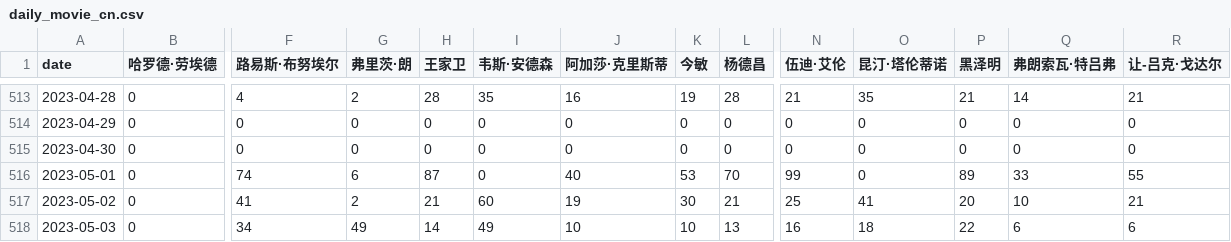
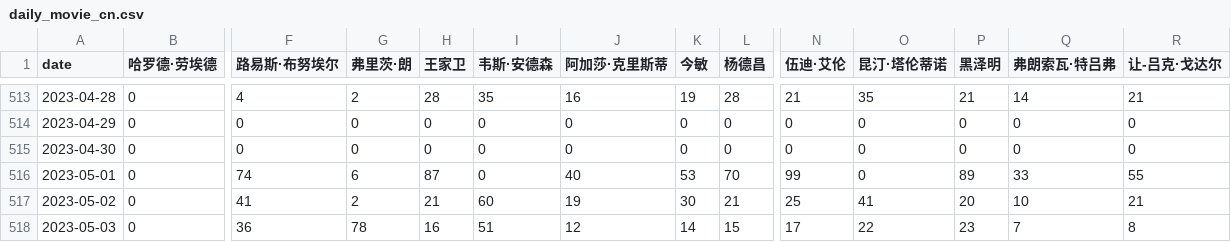
Before and after one commit to ScienisTmiaoT/trends, a CSV file: data/daily_movie_cn.csv, drawn as a sheet; only a part is shown, gaps mark what is left out; the diff names each change by its address in the sheet, - before the commit and + after, or states it on an @@ line.

```diff
--- a/data/daily_movie_cn.csv
+++ b/data/daily_movie_cn.csv
-F518 (路易斯·布努埃尔): 34
+F518 (路易斯·布努埃尔): 36
-G518 (弗里茨·朗): 49
+G518 (弗里茨·朗): 78
-H518 (王家卫): 14
+H518 (王家卫): 16
-I518 (韦斯·安德森): 49
+I518 (韦斯·安德森): 51
-J518 (阿加莎·克里斯蒂): 10
+J518 (阿加莎·克里斯蒂): 12
-K518 (今敏): 10
+K518 (今敏): 14
-L518 (杨德昌): 13
+L518 (杨德昌): 15
-N518 (伍迪·艾伦): 16
+N518 (伍迪·艾伦): 17
-O518 (昆汀·塔伦蒂诺): 18
+O518 (昆汀·塔伦蒂诺): 22
-P518 (黑泽明): 22
+P518 (黑泽明): 23
-Q518 (弗朗索瓦·特吕弗): 6
+Q518 (弗朗索瓦·特吕弗): 7
-R518 (让-吕克·戈达尔): 6
+R518 (让-吕克·戈达尔): 8
```
Also changed, not shown: data/daily_movie_en.csv, data/monthly_movie_cn.csv, 1 other file.
